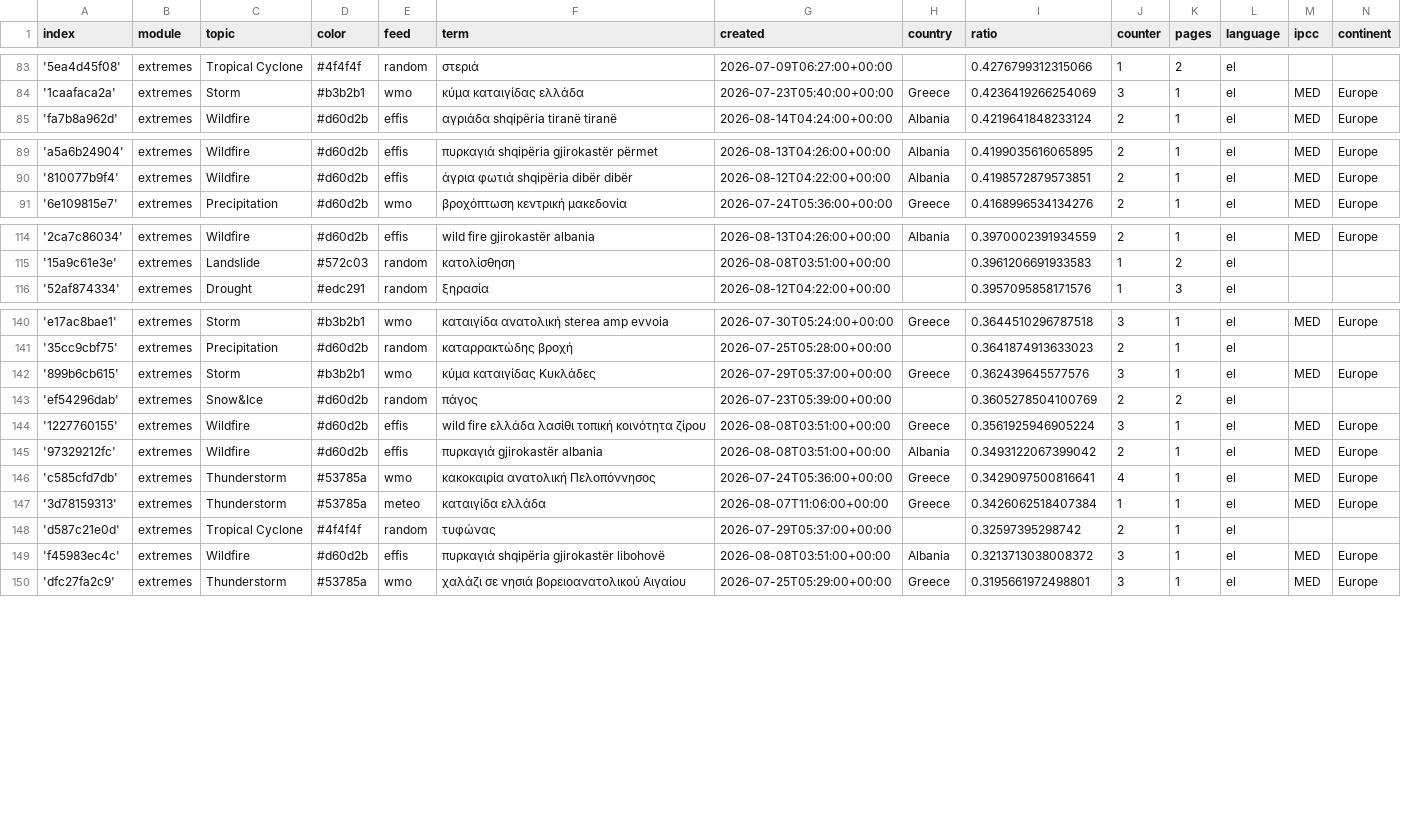
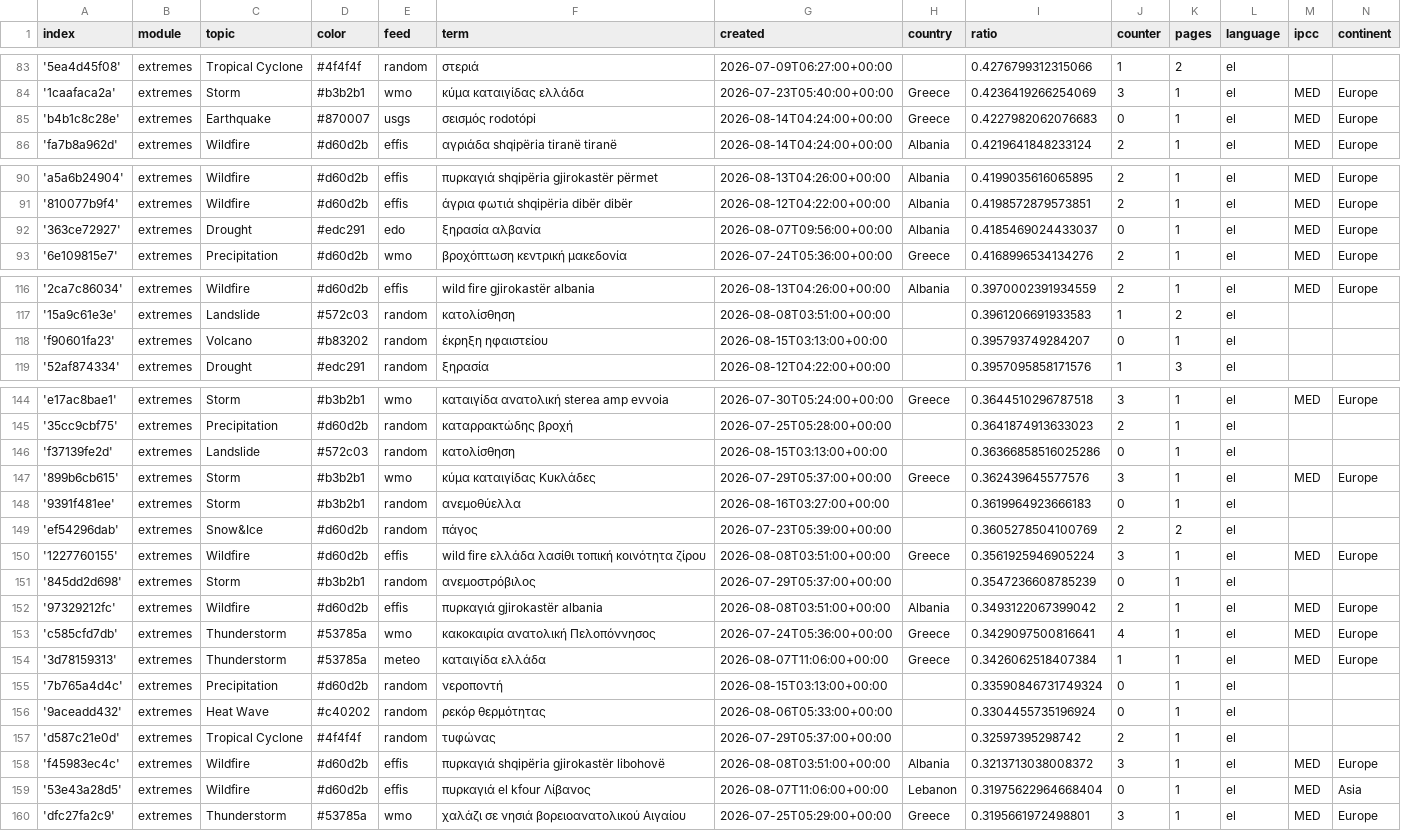
Before and after one commit to newsWhisperer/greekExtremes, a CSV file: terms.csv, drawn as a sheet; only a part is shown, gaps mark what is left out; the diff covers the shown part only; the diff names each change by its address in the sheet, - before the commit and + after, or states it on an @@ line.

Commit message:
Commit from GitHub Actions (import:0.0)

```diff
--- a/terms.csv
+++ b/terms.csv
+row 85: 'b4b1c8c28e' | extremes | Earthquake | #870007 | usgs | σεισμός rodotópi | 2026-08-14T04:24:00+00:00 | Greece | 0.4227982062076683 | 0 | 1 | el | MED | Europe
+row 92: '363ce72927' | extremes | Drought | #edc291 | edo | ξηρασία αλβανία | 2026-08-07T09:56:00+00:00 | Albania | 0.4185469024433037 | 0 | 1 | el | MED | Europe
+row 118: 'f90601fa23' | extremes | Volcano | #b83202 | random | έκρηξη ηφαιστείου | 2026-08-15T03:13:00+00:00 |  | 0.395793749284207 | 0 | 1 | el
+row 146: 'f37139fe2d' | extremes | Landslide | #572c03 | random | κατολίσθηση | 2026-08-15T03:13:00+00:00 |  | 0.36366858516025286 | 0 | 1 | el
+row 148: '9391f481ee' | extremes | Storm | #b3b2b1 | random | ανεμοθύελλα | 2026-08-16T03:27:00+00:00 |  | 0.3619964923666183 | 0 | 1 | el
+row 151: '845dd2d698' | extremes | Storm | #b3b2b1 | random | ανεμοστρόβιλος | 2026-07-29T05:37:00+00:00 |  | 0.3547236608785239 | 0 | 1 | el
+row 155: '7b765a4d4c' | extremes | Precipitation | #d60d2b | random | νεροποντή | 2026-08-15T03:13:00+00:00 |  | 0.33590846731749324 | 0 | 1 | el
+row 156: '9aceadd432' | extremes | Heat Wave | #c40202 | random | ρεκόρ θερμότητας | 2026-08-06T05:33:00+00:00 |  | 0.3304455735196924 | 0 | 1 | el
+row 159: '53e43a28d5' | extremes | Wildfire | #d60d2b | effis | πυρκαγιά el kfour Λίβανος | 2026-08-07T11:06:00+00:00 | Lebanon | 0.31975622964668404 | 0 | 1 | el | MED | Asia
```
Also changed, not shown: 1 added row and 1 edited cell elsewhere in this file.
